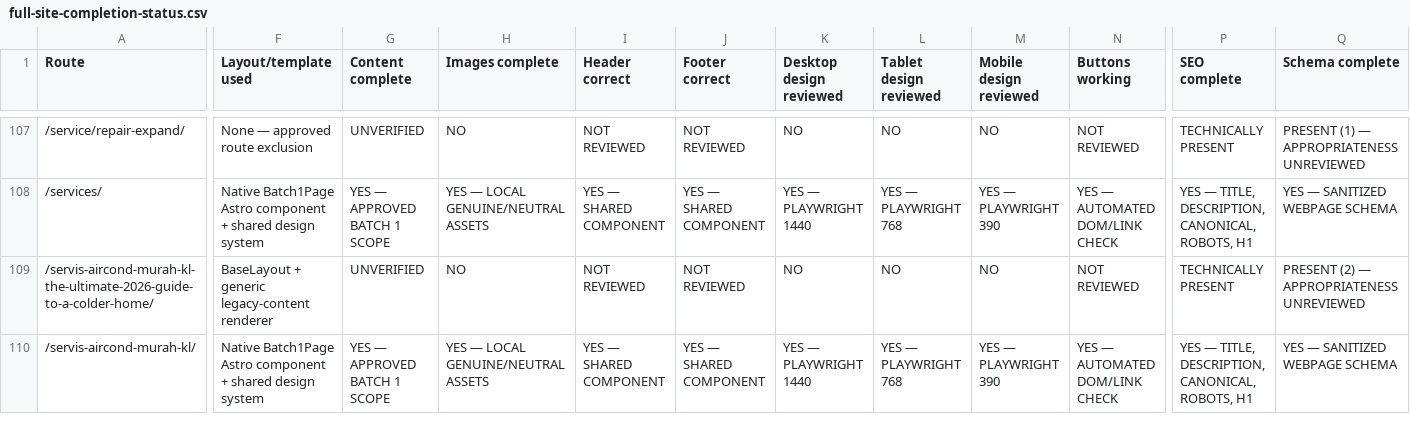
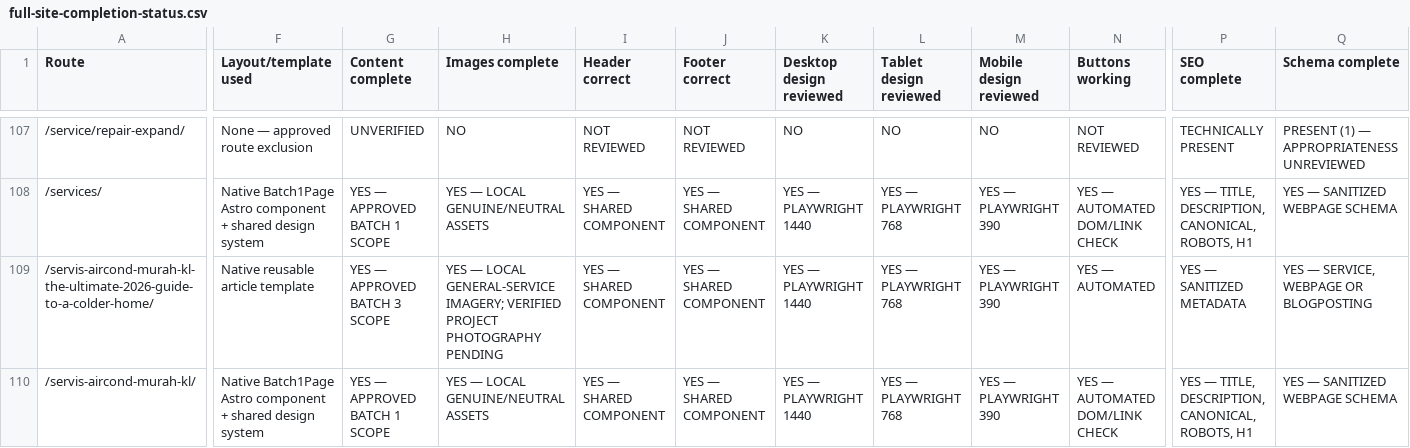
Before and after one commit to firdosi/rkreno, a CSV file: reports/public/full-site-completion-status.csv, drawn as a sheet; only a part is shown, gaps mark what is left out; the diff covers the shown part only; the diff names each change by its address in the sheet, - before the commit and + after, or states it on an @@ line.

Commit message:
Complete Phase 3 Batch 3

```diff
--- a/reports/public/full-site-completion-status.csv
+++ b/reports/public/full-site-completion-status.csv
-F109 (Layout/template used): BaseLayout + generic legacy-content renderer
+F109 (Layout/template used): Native reusable article template
-G109 (Content complete): UNVERIFIED
+G109 (Content complete): YES — APPROVED BATCH 3 SCOPE
-H109 (Images complete): NO
+H109 (Images complete): YES — LOCAL GENERAL-SERVICE IMAGERY; VERIFIED PROJECT PHOTOGRAPHY PENDING
-I109 (Header correct): NOT REVIEWED
+I109 (Header correct): YES — SHARED COMPONENT
-J109 (Footer correct): NOT REVIEWED
+J109 (Footer correct): YES — SHARED COMPONENT
-K109 (Desktop design reviewed): NO
+K109 (Desktop design reviewed): YES — PLAYWRIGHT 1440
-L109 (Tablet design reviewed): NO
+L109 (Tablet design reviewed): YES — PLAYWRIGHT 768
-M109 (Mobile design reviewed): NO
+M109 (Mobile design reviewed): YES — PLAYWRIGHT 390
-N109 (Buttons working): NOT REVIEWED
+N109 (Buttons working): YES — AUTOMATED
-P109 (SEO complete): TECHNICALLY PRESENT
+P109 (SEO complete): YES — SANITIZED METADATA
-Q109 (Schema complete): PRESENT (2) — APPROPRIATENESS UNREVIEWED
+Q109 (Schema complete): YES — SERVICE, WEBPAGE OR BLOGPOSTING
```
Also changed, not shown: 154 edited cells elsewhere in this file, reports/public/route-disposition-plan.csv, reports/public/unverified-claims-register.csv, 24 other files.
